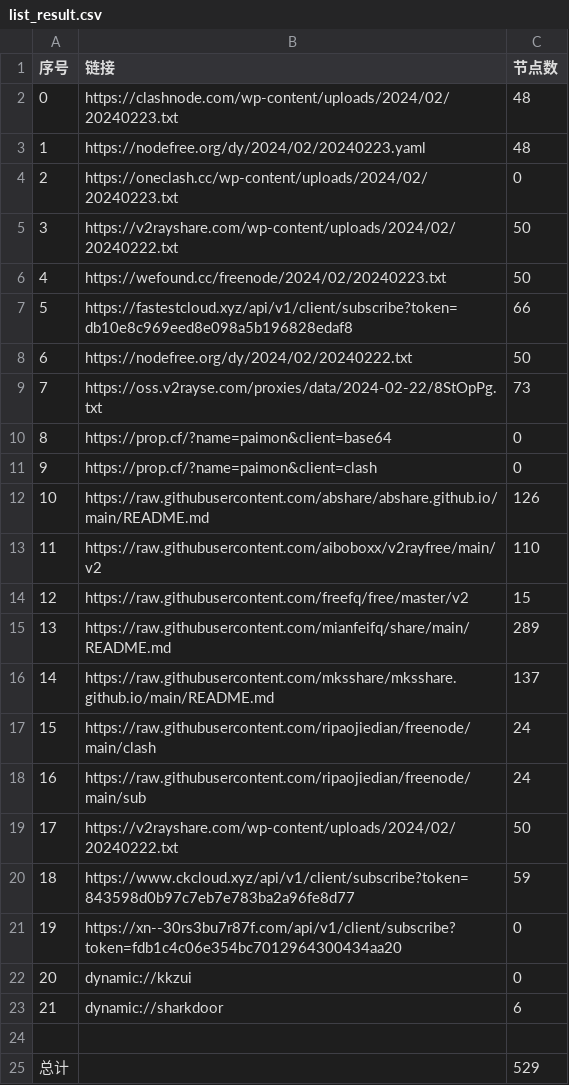
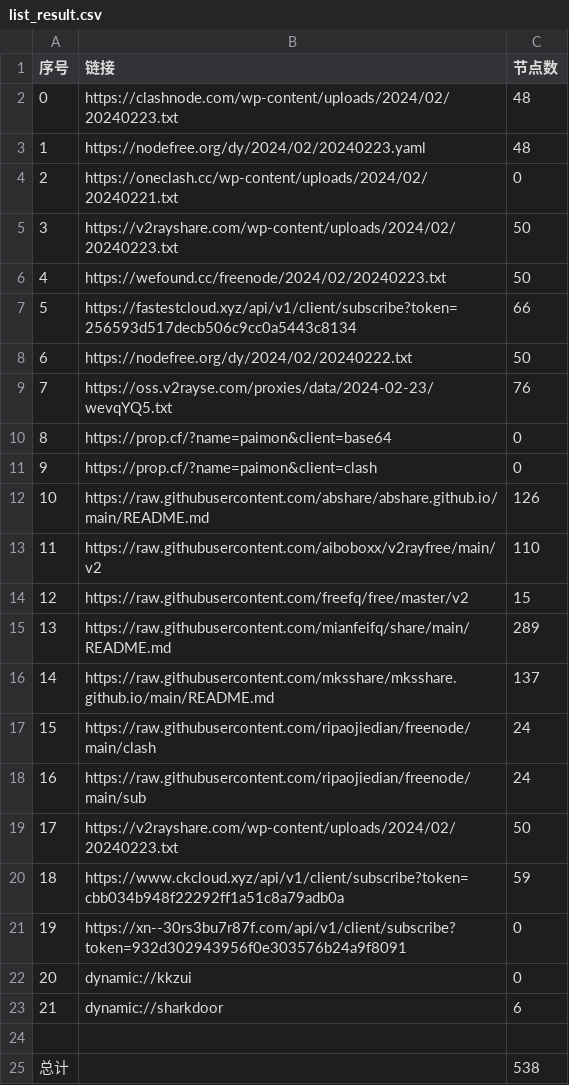
Before and after one commit to yaney01/NoMoreWalls, a CSV file: list_result.csv, drawn as a sheet.

```diff
--- a/list_result.csv
+++ b/list_result.csv
@@ -3,8 +3,8 @@
 1,https://nodefree.org/dy/2024/02/20240223.yaml,48
-2,https://oneclash.cc/wp-content/uploads/2024/02/20240223.txt,0
-3,https://v2rayshare.com/wp-content/uploads/2024/02/20240222.txt,50
+2,https://oneclash.cc/wp-content/uploads/2024/02/20240221.txt,0
+3,https://v2rayshare.com/wp-content/uploads/2024/02/20240223.txt,50
 4,https://wefound.cc/freenode/2024/02/20240223.txt,50
-5,https://fastestcloud.xyz/api/v1/client/subscribe?token=db10e8c969eed8e098a5b196828edaf8,66
+5,https://fastestcloud.xyz/api/v1/client/subscribe?token=256593d517decb506c9cc0a5443c8134,66
 6,https://nodefree.org/dy/2024/02/20240222.txt,50
-7,https://oss.v2rayse.com/proxies/data/2024-02-22/8StOpPg.txt,73
+7,https://oss.v2rayse.com/proxies/data/2024-02-23/wevqYQ5.txt,76
 8,https://prop.cf/?name=paimon&client=base64,0
@@ -18,5 +18,5 @@
 16,https://raw.githubusercontent.com/ripaojiedian/freenode/main/sub,24
-17,https://v2rayshare.com/wp-content/uploads/2024/02/20240222.txt,50
-18,https://www.ckcloud.xyz/api/v1/client/subscribe?token=843598d0b97c7eb7e783ba2a96fe8d77,59
-19,https://xn--30rs3bu7r87f.com/api/v1/client/subscribe?token=fdb1c4c06e354bc7012964300434aa20,0
+17,https://v2rayshare.com/wp-content/uploads/2024/02/20240223.txt,50
+18,https://www.ckcloud.xyz/api/v1/client/subscribe?token=cbb034b948f22292ff1a51c8a79adb0a,59
+19,https://xn--30rs3bu7r87f.com/api/v1/client/subscribe?token=932d302943956f0e303576b24a9f8091,0
 20,dynamic://kkzui,0
@@ -24,2 +24,2 @@
 
-总计,,529
+总计,,538
```
Also changed, not shown: 12 other files.
